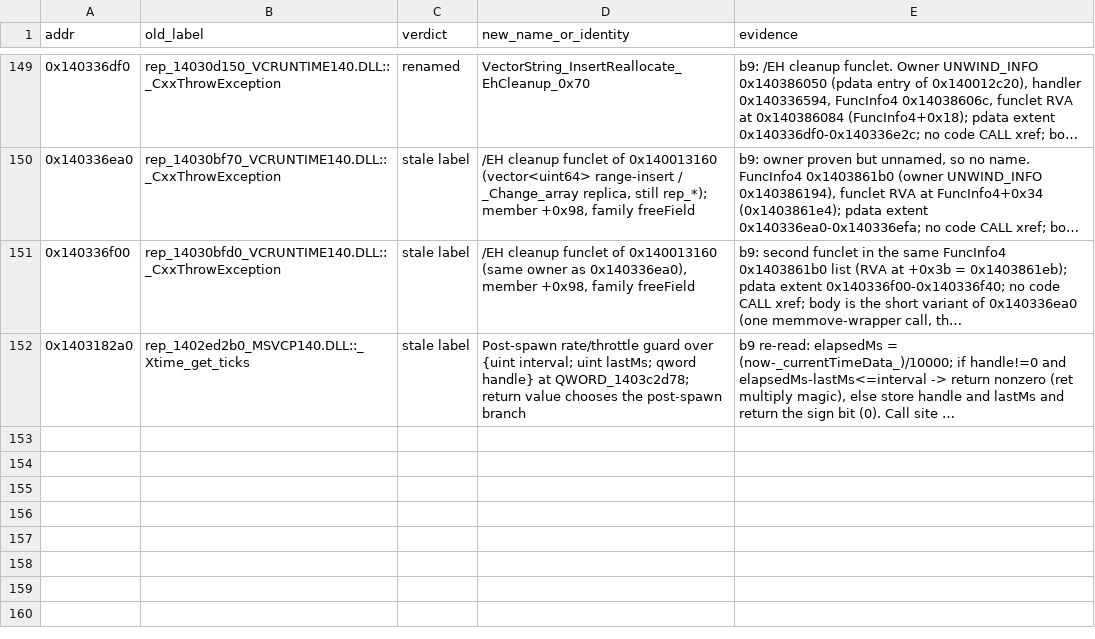
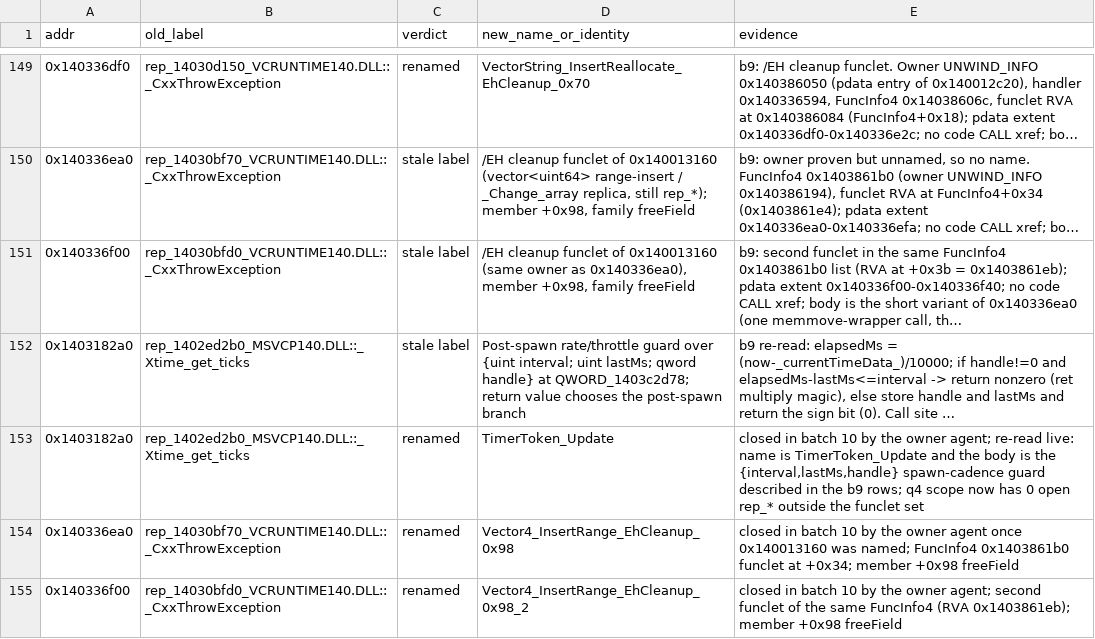
Before and after one commit to mxtrnhf/hf_notes, a TSV file: docs/data/rep-audit-2026-10-29-q4.tsv, drawn as a sheet; only a part is shown, gaps mark what is left out; long unchanged cells end in …; the diff names each change by its address in the sheet, - before the commit and + after, or states it on an @@ line.

Commit message:
Notes: Ghidra batch 10 (tail close-out; 4,502 named, 82.91%)

```diff
--- a/docs/data/rep-audit-2026-10-29-q4.tsv
+++ b/docs/data/rep-audit-2026-10-29-q4.tsv
+row 153: 0x1403182a0 | rep_1402ed2b0_MSVCP140.DLL::_Xtime_get_ticks | renamed | TimerToken_Update | closed in batch 10 by the owner agent; re-read live: name is TimerToken_Update and the body is the {interval,lastMs,handle} spawn-cadence guard described in the b9 rows; q4 scope now has 0 open rep_* outside the funclet set
+row 154: 0x140336ea0 | rep_14030bf70_VCRUNTIME140.DLL::_CxxThrowException | renamed | Vector4_InsertRange_EhCleanup_0x98 | closed in batch 10 by the owner agent once 0x140013160 was named; FuncInfo4 0x1403861b0 funclet at +0x34; member +0x98 freeField
+row 155: 0x140336f00 | rep_14030bfd0_VCRUNTIME140.DLL::_CxxThrowException | renamed | Vector4_InsertRange_EhCleanup_0x98_2 | closed in batch 10 by the owner agent; second funclet of the same FuncInfo4 (RVA 0x1403861eb); member +0x98 freeField
```
Also changed, not shown: 19 other files.
